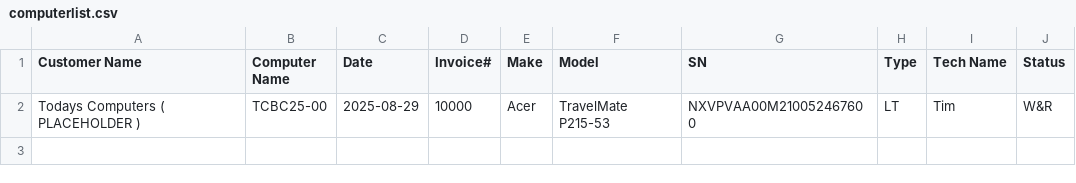
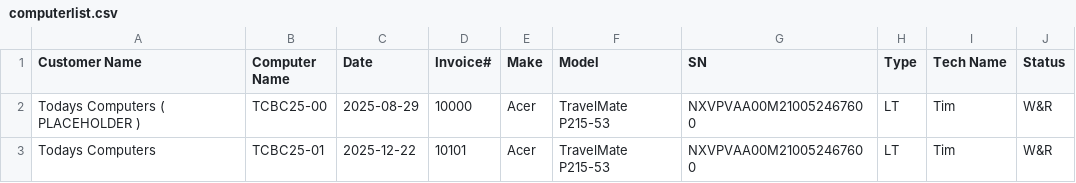
Before and after one commit to TCBCTim/BasicPrep, a CSV file: computerlist.csv, drawn as a sheet; the diff names each change by its address in the sheet, - before the commit and + after, or states it on an @@ line.

Commit message:
Appended new row for TCBC25-01 (Status: W&R)

```diff
--- a/computerlist.csv
+++ b/computerlist.csv
+row 3: Todays Computers | TCBC25-01 | 2025-12-22 | 10101 | Acer | TravelMate P215-53 | NXVPVAA00M210052467600 | LT | Tim | W&R
```
